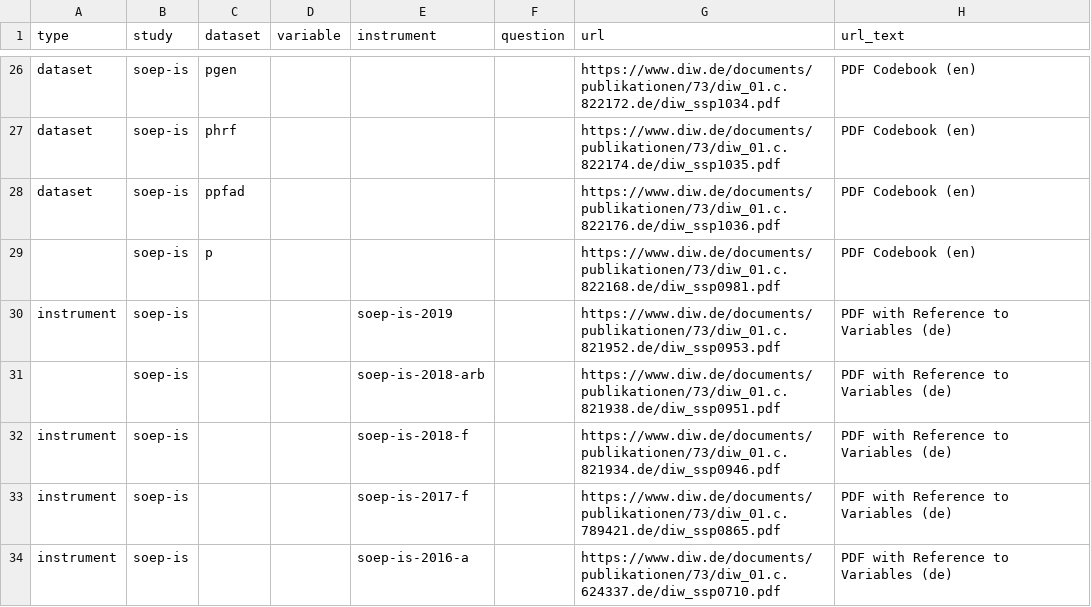
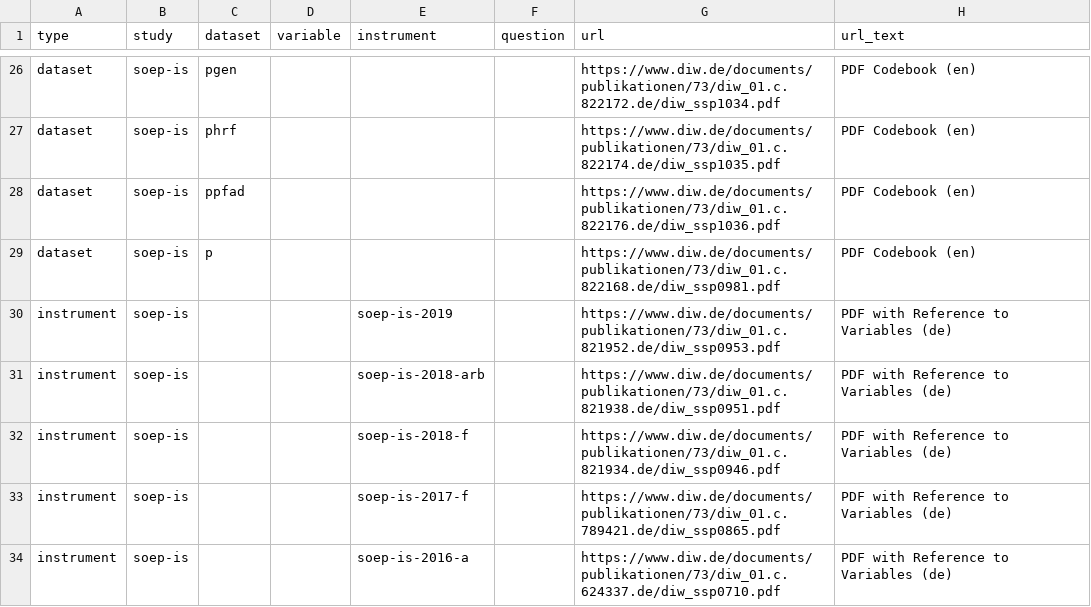
Before and after one commit to paneldata/soep-is, a CSV file: metadata/attachments.csv, drawn as a sheet; only a part is shown, gaps mark what is left out.

Commit message:
Update data compliance checks

```diff
--- a/metadata/attachments.csv
+++ b/metadata/attachments.csv
@@ -28,5 +28,5 @@ dataset,soep-is,phrf,,,,https://www.diw.de/documents/publikationen/73/diw_01.c.8
 dataset,soep-is,ppfad,,,,https://www.diw.de/documents/publikationen/73/diw_01.c.822176.de/diw_ssp1036.pdf,PDF Codebook (en)
-,soep-is,p,,,,https://www.diw.de/documents/publikationen/73/diw_01.c.822168.de/diw_ssp0981.pdf,PDF Codebook (en)
+dataset,soep-is,p,,,,https://www.diw.de/documents/publikationen/73/diw_01.c.822168.de/diw_ssp0981.pdf,PDF Codebook (en)
 instrument,soep-is,,,soep-is-2019,,https://www.diw.de/documents/publikationen/73/diw_01.c.821952.de/diw_ssp0953.pdf,PDF with Reference to Variables (de)
-,soep-is,,,soep-is-2018-arb,,https://www.diw.de/documents/publikationen/73/diw_01.c.821938.de/diw_ssp0951.pdf,PDF with Reference to Variables (de)
+instrument,soep-is,,,soep-is-2018-arb,,https://www.diw.de/documents/publikationen/73/diw_01.c.821938.de/diw_ssp0951.pdf,PDF with Reference to Variables (de)
 instrument,soep-is,,,soep-is-2018-f,,https://www.diw.de/documents/publikationen/73/diw_01.c.821934.de/diw_ssp0946.pdf,PDF with Reference to Variables (de)
```
Also changed, not shown: 1 other file.
